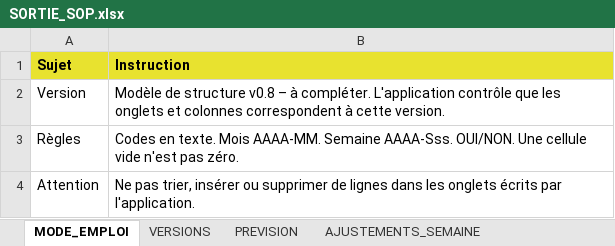
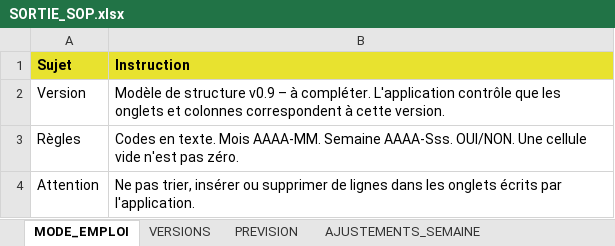
Before and after one commit to AlexFlexIA/EureSOP, an Excel workbook: modeles/xlsx/SORTIE_SOP.xlsx, sheet MODE_EMPLOI, drawn as a sheet; values as stored, in another font and other column widths than the file's, no borders; the diff names each change by its address in the sheet, - before the commit and + after, or states it on an @@ line.

```diff
--- a/modeles/xlsx/SORTIE_SOP.xlsx (sheet MODE_EMPLOI)
+++ b/modeles/xlsx/SORTIE_SOP.xlsx (sheet MODE_EMPLOI)
-B2 (Instruction): …de structure v0.8 – à…
+B2 (Instruction): …de structure v0.9 – à…
```
Also changed, not shown: sheet PREVISION, modeles/xlsx/ENTREE_BUDGET.xlsx, modeles/xlsx/ENTREE_COMMANDES_FOURN.xlsx, 14 other files.
